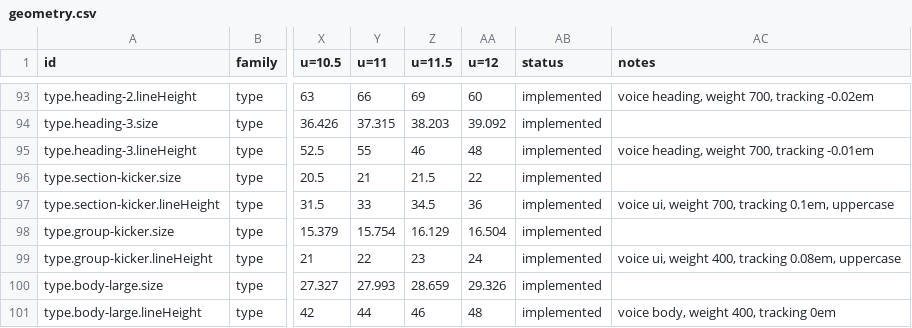
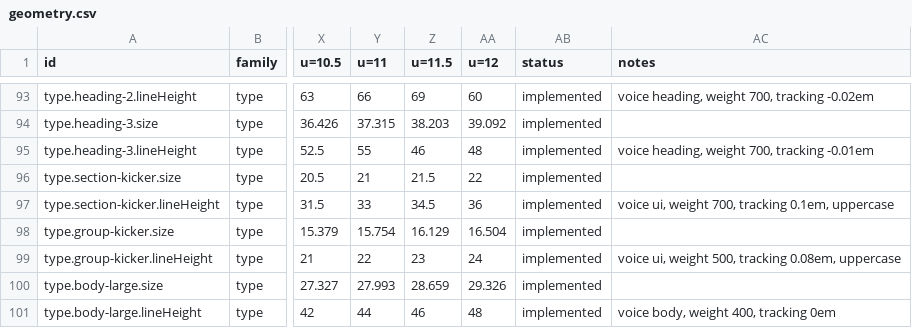
Before and after one commit to kimgranlund/massimo, a CSV file: packages/ui-kit/docs/geometry.csv, drawn as a sheet; only a part is shown, gaps mark what is left out; the diff names each change by its address in the sheet, - before the commit and + after, or states it on an @@ line.

```diff
--- a/packages/ui-kit/docs/geometry.csv
+++ b/packages/ui-kit/docs/geometry.csv
-AC99 (notes): …ui, weight 400, tracking 0.08em,…
+AC99 (notes): …ui, weight 500, tracking 0.08em,…
```
Also changed, not shown: 3 other files.
